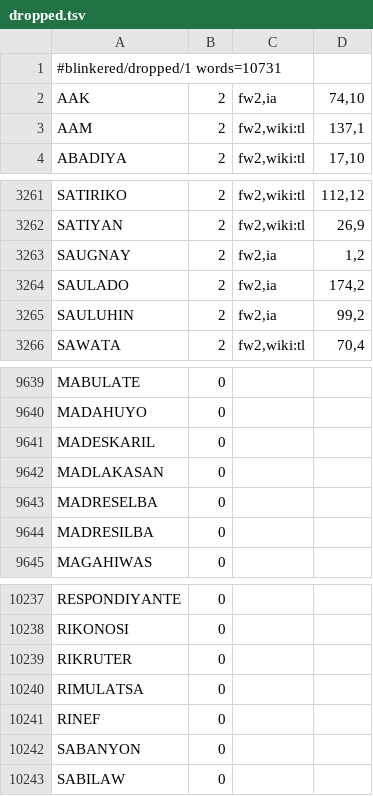
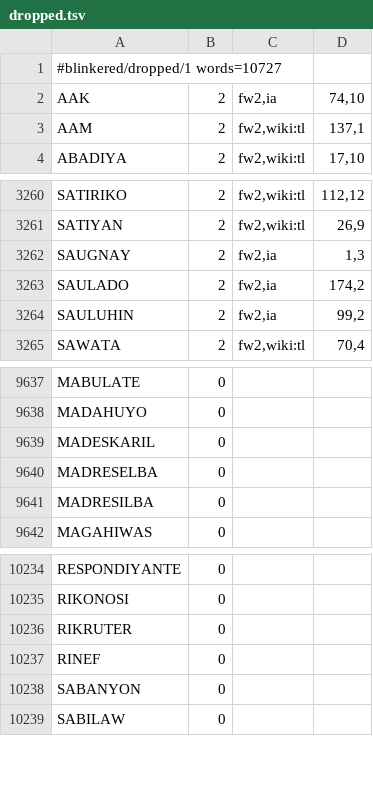
Before and after one commit to blinkered/blinkered-dictionary-tl, a TSV file: dropped.tsv, drawn as a sheet; only a part is shown, gaps mark what is left out; the diff covers the shown part only.

Commit message:
Four more words, from books that arrived before the downloaders stopped

```diff
--- a/dropped.tsv
+++ b/dropped.tsv
@@ -1,2 +1,2 @@
-#blinkered/dropped/1 words=10731
+#blinkered/dropped/1 words=10727
 AAK	2	fw2,ia	74,10
@@ -3262,3 +3261,3 @@ SATIRIKO	2	fw2,wiki:tl	112,12
 SATIYAN	2	fw2,wiki:tl	26,9
-SAUGNAY	2	fw2,ia	1,2
+SAUGNAY	2	fw2,ia	1,3
 SAULADO	2	fw2,ia	174,2
@@ -9641,3 +9639,2 @@ MADAHUYO	0
 MADESKARIL	0		
-MADLAKASAN	0		
 MADRESELBA	0		
@@ -10239,3 +10236,2 @@ RIKONOSI	0
 RIKRUTER	0		
-RIMULATSA	0		
 RINEF	0		
```
Also changed, not shown: 4 added rows and 6 removed rows elsewhere in this file, 5 other files.
